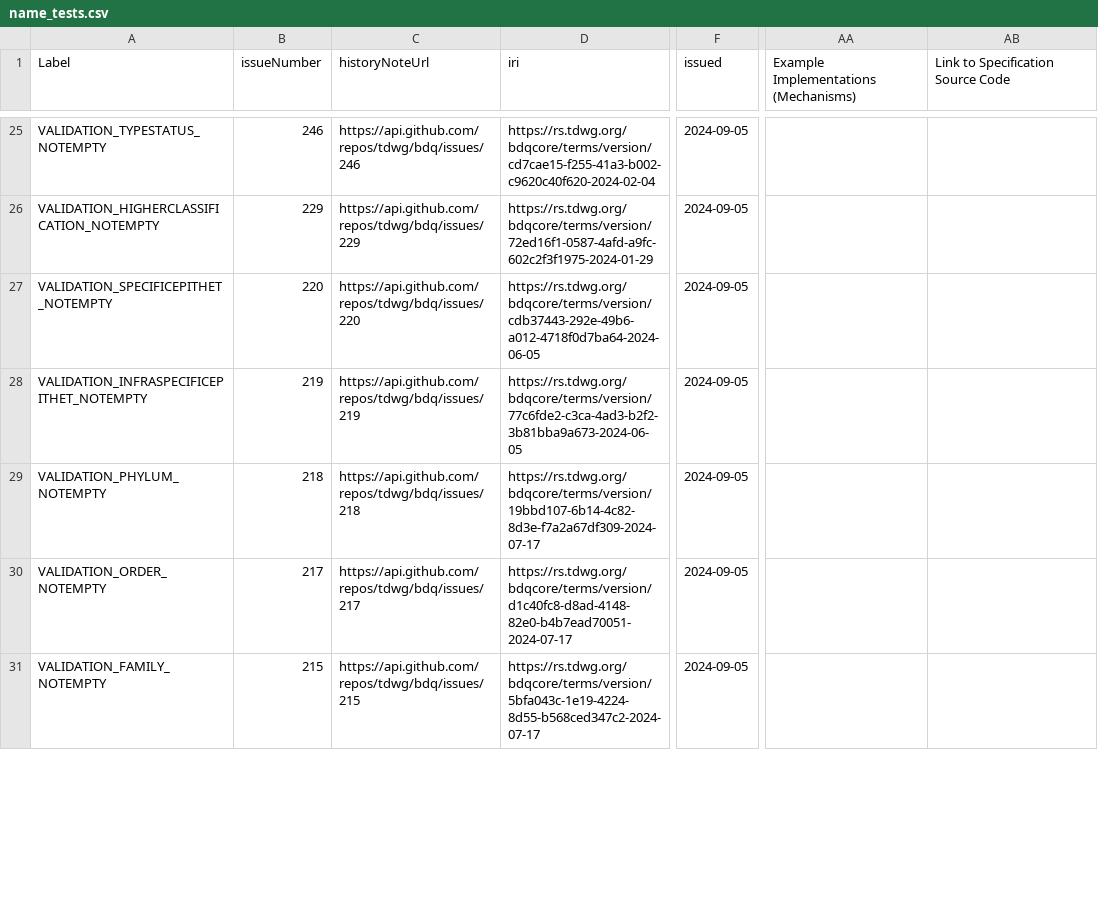
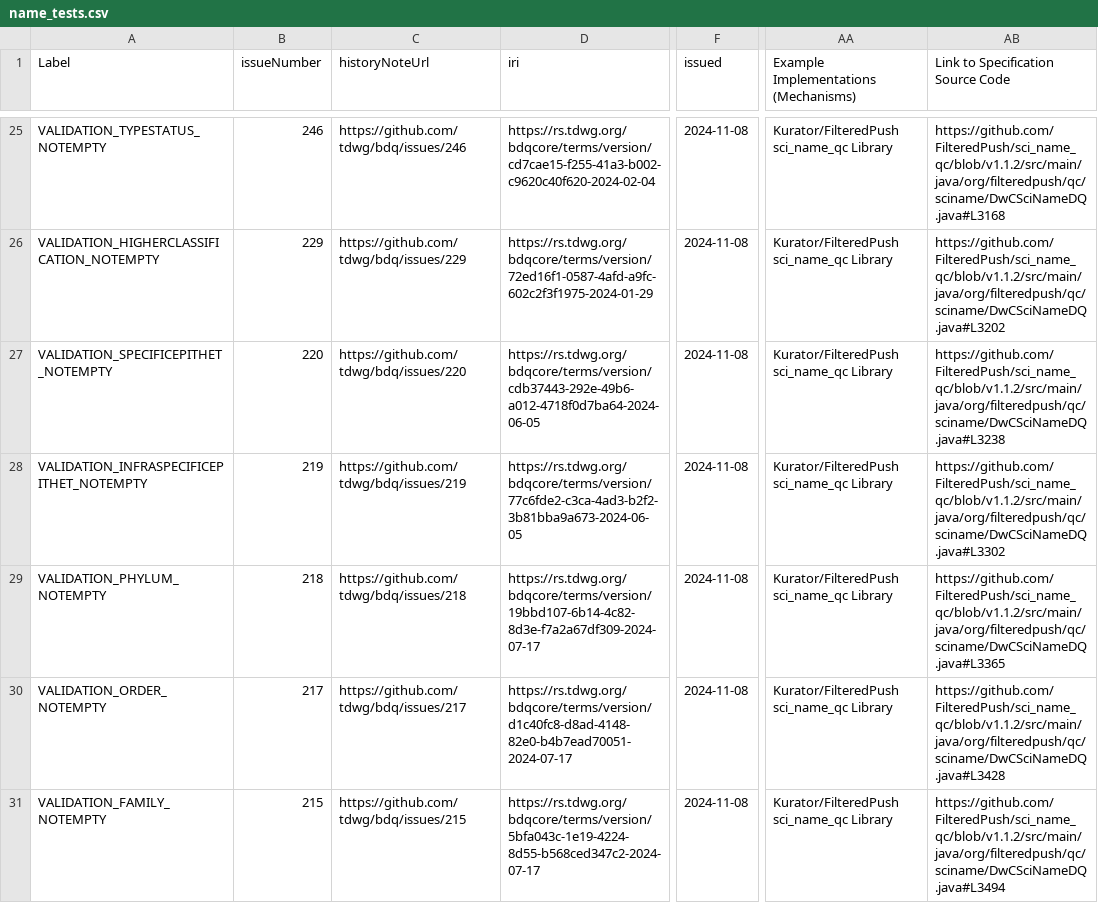
Before and after one commit to FilteredPush/sci_name_qc, a CSV file: generation/name_tests.csv, drawn as a sheet; only a part is shown, gaps mark what is left out; the diff covers the shown part only; the diff names each change by its address in the sheet, - before the commit and + after, or states it on an @@ line.

Commit message:
Updated name related test CSV from tdwg/bdq repository as of 2025-03-03, no implementations identified as needing updates.

```diff
--- a/generation/name_tests.csv
+++ b/generation/name_tests.csv
-C25 (historyNoteUrl): https://api.github.com/repos/tdwg/bdq/issues/246
+C25 (historyNoteUrl): https://github.com/tdwg/bdq/issues/246
-F25:F31 (issued): 2024-09-05
+F25:F31 (issued): 2024-11-08
-AA25:AA31: (empty)
+AA25:AA31: Kurator/FilteredPush sci_name_qc Library
-AB25: (empty)
+AB25: https://github.com/FilteredPush/sci_name_qc/blob/v1.1.2/src/main/java/org/filteredpush/qc/sciname/DwCSciNameDQ.java#L3168
-C26 (historyNoteUrl): https://api.github.com/repos/tdwg/bdq/issues/229
+C26 (historyNoteUrl): https://github.com/tdwg/bdq/issues/229
-AB26: (empty)
+AB26: https://github.com/FilteredPush/sci_name_qc/blob/v1.1.2/src/main/java/org/filteredpush/qc/sciname/DwCSciNameDQ.java#L3202
-C27 (historyNoteUrl): https://api.github.com/repos/tdwg/bdq/issues/220
+C27 (historyNoteUrl): https://github.com/tdwg/bdq/issues/220
-AB27: (empty)
+AB27: https://github.com/FilteredPush/sci_name_qc/blob/v1.1.2/src/main/java/org/filteredpush/qc/sciname/DwCSciNameDQ.java#L3238
-C28 (historyNoteUrl): https://api.github.com/repos/tdwg/bdq/issues/219
+C28 (historyNoteUrl): https://github.com/tdwg/bdq/issues/219
-AB28: (empty)
+AB28: https://github.com/FilteredPush/sci_name_qc/blob/v1.1.2/src/main/java/org/filteredpush/qc/sciname/DwCSciNameDQ.java#L3302
-C29 (historyNoteUrl): https://api.github.com/repos/tdwg/bdq/issues/218
+C29 (historyNoteUrl): https://github.com/tdwg/bdq/issues/218
-AB29: (empty)
+AB29: https://github.com/FilteredPush/sci_name_qc/blob/v1.1.2/src/main/java/org/filteredpush/qc/sciname/DwCSciNameDQ.java#L3365
-C30 (historyNoteUrl): https://api.github.com/repos/tdwg/bdq/issues/217
+C30 (historyNoteUrl): https://github.com/tdwg/bdq/issues/217
-AB30: (empty)
+AB30: https://github.com/FilteredPush/sci_name_qc/blob/v1.1.2/src/main/java/org/filteredpush/qc/sciname/DwCSciNameDQ.java#L3428
-C31 (historyNoteUrl): https://api.github.com/repos/tdwg/bdq/issues/215
+C31 (historyNoteUrl): https://github.com/tdwg/bdq/issues/215
-AB31: (empty)
+AB31: https://github.com/FilteredPush/sci_name_qc/blob/v1.1.2/src/main/java/org/filteredpush/qc/sciname/DwCSciNameDQ.java#L3494
```
Also changed, not shown: 117 edited cells elsewhere in this file, 1 other file.
